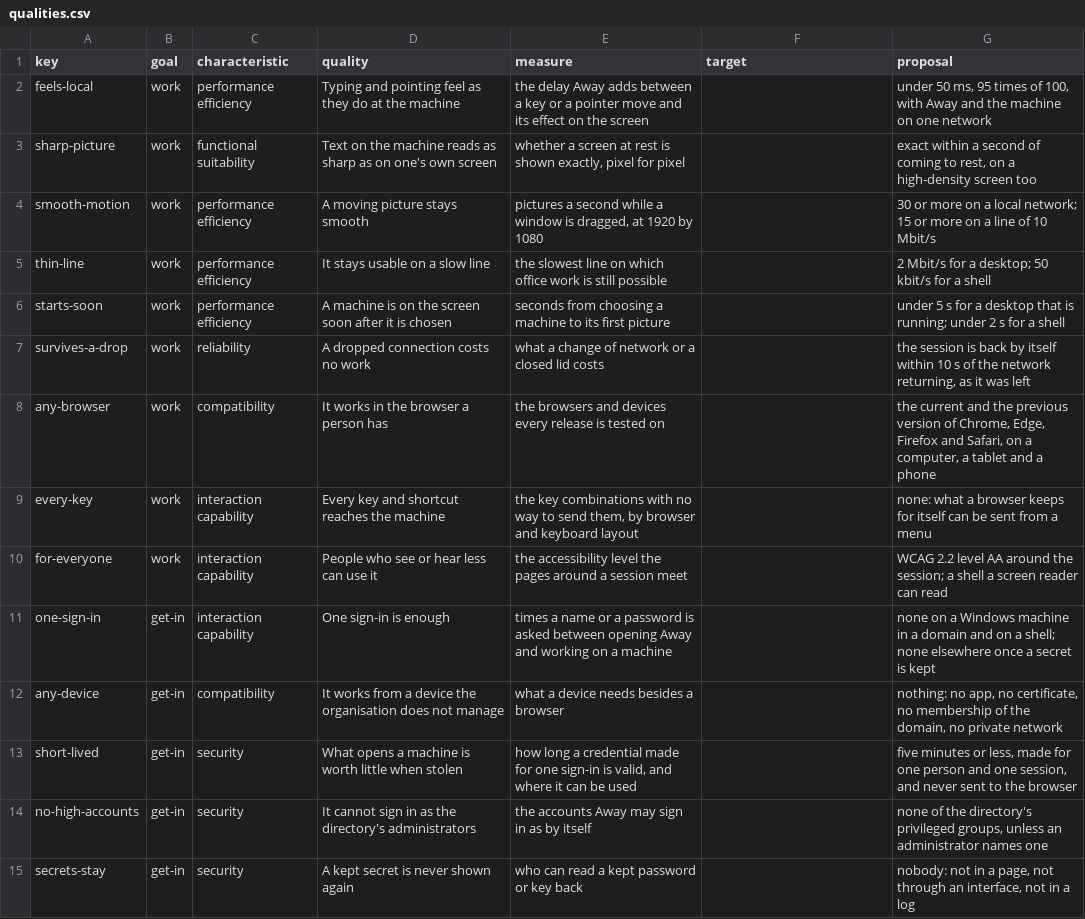
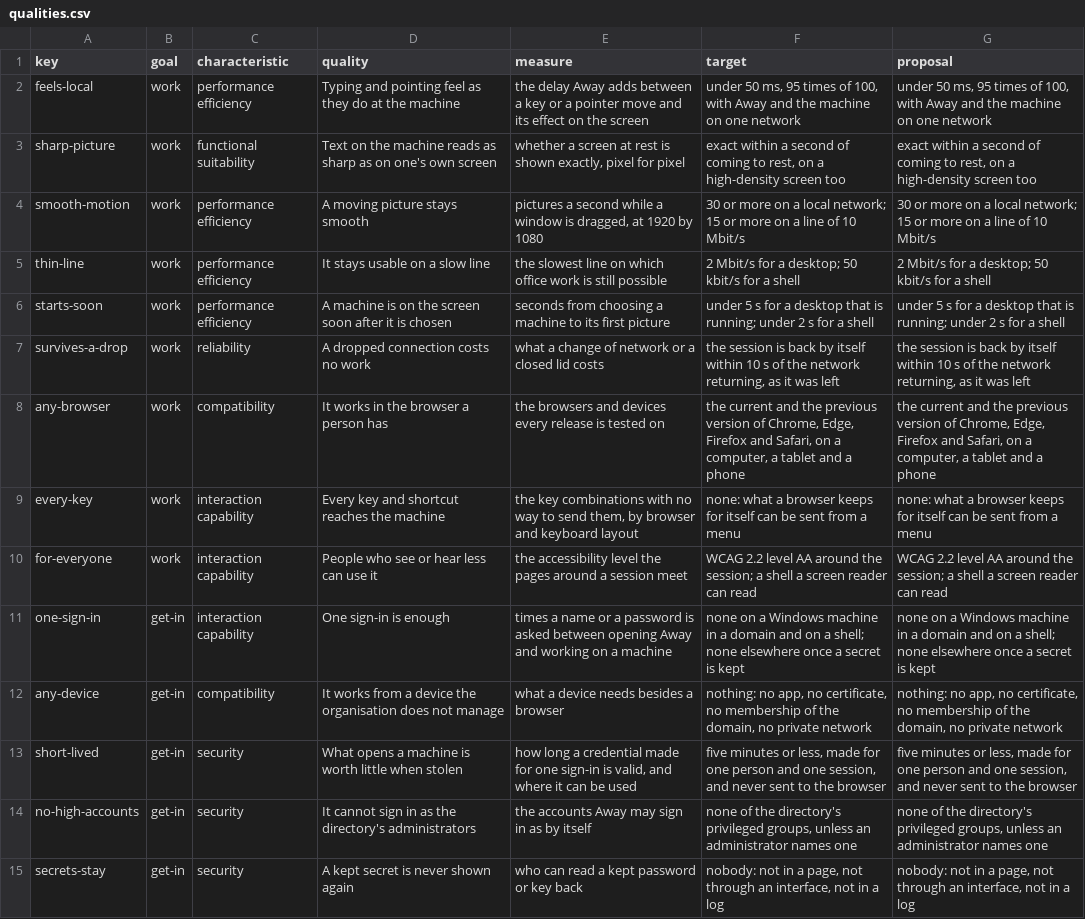
Before and after one commit to nalet/away, a CSV file: spec/goals/qualities.csv, drawn as a sheet; only a part is shown; the diff covers the shown part only; the diff names each change by its address in the sheet, - before the commit and + after, or states it on an @@ line.

Commit message:
The owner's word of 14 November: twelve decision records accepted, every quality's proposal taken as its target, work packages 1, 2 and 4 agreed; ADR-0008 revised so that who issues Windows sign-ins is a setting and an installation without a Windows domain needs nothing of it, with a quality, an expectation and a capability for that

```diff
--- a/spec/goals/qualities.csv
+++ b/spec/goals/qualities.csv
-F2 (target): (empty)
+F2 (target): under 50 ms, 95 times of 100, with Away and the machine on one network
-F3 (target): (empty)
+F3 (target): exact within a second of coming to rest, on a high-density screen too
-F4 (target): (empty)
+F4 (target): 30 or more on a local network; 15 or more on a line of 10 Mbit/s
-F5 (target): (empty)
+F5 (target): 2 Mbit/s for a desktop; 50 kbit/s for a shell
-F6 (target): (empty)
+F6 (target): under 5 s for a desktop that is running; under 2 s for a shell
-F7 (target): (empty)
+F7 (target): the session is back by itself within 10 s of the network returning, as it was left
-F8 (target): (empty)
+F8 (target): the current and the previous version of Chrome, Edge, Firefox and Safari, on a computer, a tablet and a phone
-F9 (target): (empty)
+F9 (target): none: what a browser keeps for itself can be sent from a menu
-F10 (target): (empty)
+F10 (target): WCAG 2.2 level AA around the session; a shell a screen reader can read
-F11 (target): (empty)
+F11 (target): none on a Windows machine in a domain and on a shell; none elsewhere once a secret is kept
-F12 (target): (empty)
+F12 (target): nothing: no app, no certificate, no membership of the domain, no private network
-F13 (target): (empty)
+F13 (target): five minutes or less, made for one person and one session, and never sent to the browser
-F14 (target): (empty)
+F14 (target): none of the directory's privileged groups, unless an administrator names one
-F15 (target): (empty)
+F15 (target): nobody: not in a page, not through an interface, not in a log
```
Also changed, not shown: 1 added row and 20 edited cells elsewhere in this file, spec/architecture/components.csv, spec/architecture/connections.csv, 37 other files.
